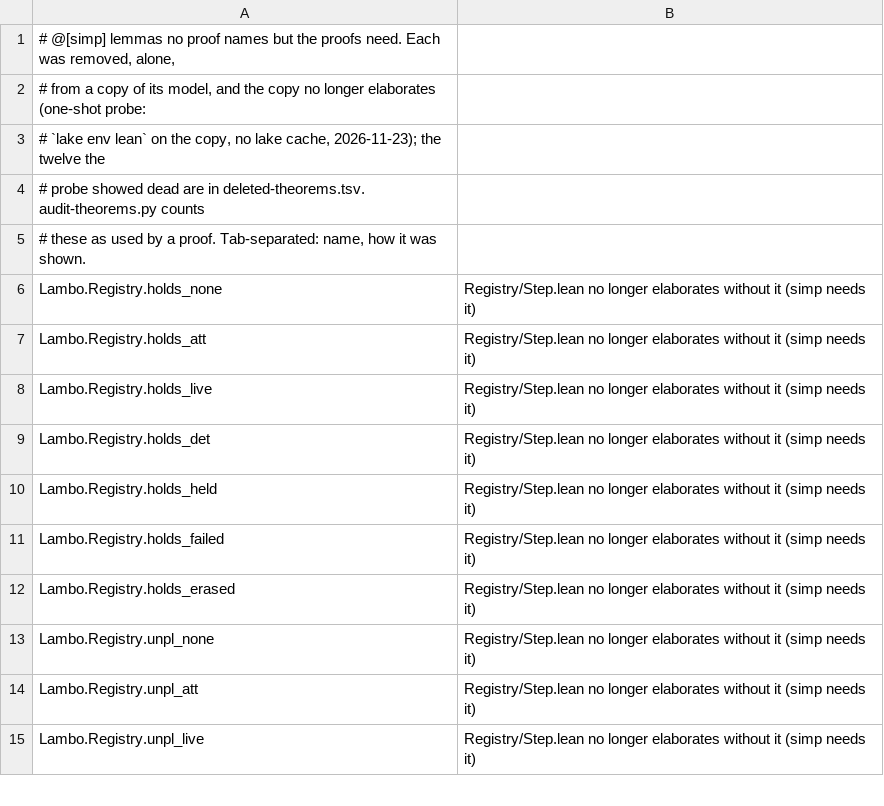
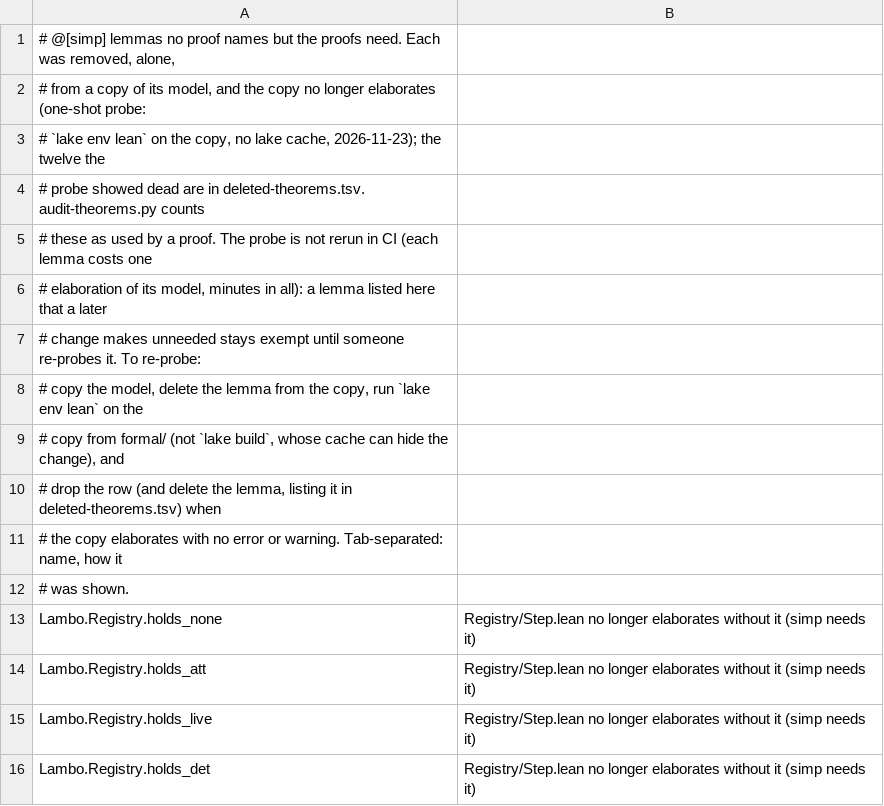
Before and after one commit to nrynss/lambo, a TSV file: formal/audit/simp-used.tsv, drawn as a sheet; only a part is shown; the shorter side is filled out with more unchanged rows.

Commit message:
formal: record the purpose review and fail CI on an unreviewed theorem

```diff
--- a/formal/audit/simp-used.tsv
+++ b/formal/audit/simp-used.tsv
@@ -4,3 +4,10 @@
 # probe showed dead are in deleted-theorems.tsv. audit-theorems.py counts
-# these as used by a proof. Tab-separated: name, how it was shown.
+# these as used by a proof. The probe is not rerun in CI (each lemma costs one
+# elaboration of its model, minutes in all): a lemma listed here that a later
+# change makes unneeded stays exempt until someone re-probes it. To re-probe:
+# copy the model, delete the lemma from the copy, run `lake env lean` on the
+# copy from formal/ (not `lake build`, whose cache can hide the change), and
+# drop the row (and delete the lemma, listing it in deleted-theorems.tsv) when
+# the copy elaborates with no error or warning. Tab-separated: name, how it
+# was shown.
 Lambo.Registry.holds_none	Registry/Step.lean no longer elaborates without it (simp needs it)
```
Also changed, not shown: 8 other files.
